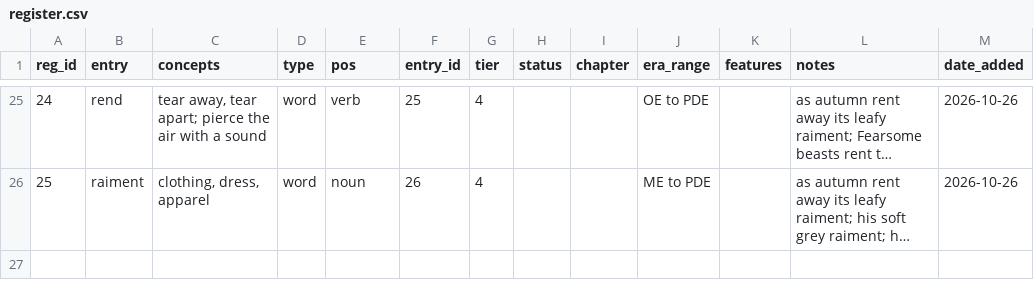
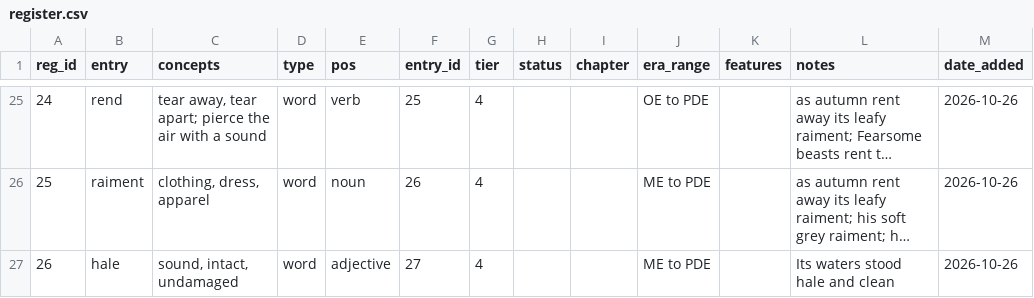
Before and after one commit to JTHensley/Oldish-Words-Study, a CSV file: register.csv, drawn as a sheet; only a part is shown, gaps mark what is left out; long unchanged cells end in …; the diff names each change by its address in the sheet, - before the commit and + after, or states it on an @@ line.

```diff
--- a/register.csv
+++ b/register.csv
+row 27: 26 | hale | sound, intact, undamaged | word | adjective | 27 | 4 |  |  | ME to PDE |  | Its waters stood hale and clean | 2026-10-26
```
